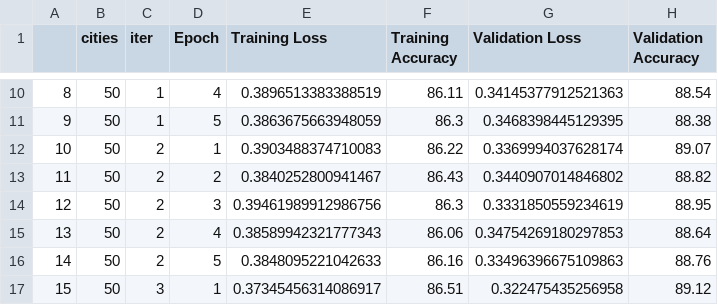
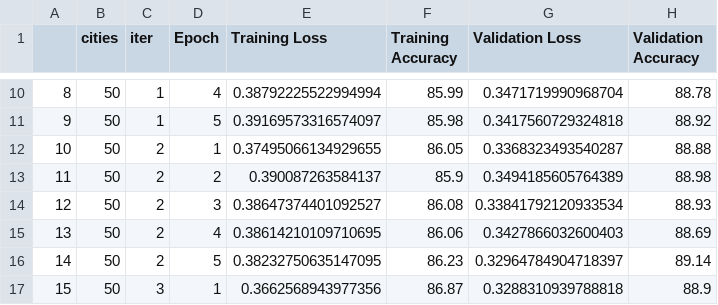
Before and after one commit to cykrr/tsp, a CSV file: base_train.csv, drawn as a sheet; only a part is shown, gaps mark what is left out; the diff covers the shown part only.

```diff
--- a/base_train.csv
+++ b/base_train.csv
@@ -10,8 +10,8 @@
-8,50,1,4,0.3896513383388519,86.11,0.34145377912521363,88.54
-9,50,1,5,0.3863675663948059,86.3,0.3468398445129395,88.38
-10,50,2,1,0.3903488374710083,86.22,0.3369994037628174,89.07
-11,50,2,2,0.3840252800941467,86.43,0.3440907014846802,88.82
-12,50,2,3,0.39461989912986756,86.3,0.3331850559234619,88.95
-13,50,2,4,0.38589942321777343,86.06,0.34754269180297853,88.64
-14,50,2,5,0.3848095221042633,86.16,0.33496396675109863,88.76
-15,50,3,1,0.37345456314086917,86.51,0.322475435256958,89.12
+8,50,1,4,0.38792225522994994,85.99,0.3471719990968704,88.78
+9,50,1,5,0.39169573316574097,85.98,0.3417560729324818,88.92
+10,50,2,1,0.37495066134929655,86.05,0.3368323493540287,88.88
+11,50,2,2,0.390087263584137,85.9,0.3494185605764389,88.98
+12,50,2,3,0.38647374401092527,86.08,0.33841792120933534,88.93
+13,50,2,4,0.38614210109710695,86.06,0.3427866032600403,88.69
+14,50,2,5,0.38232750635147095,86.23,0.32964784904718397,89.14
+15,50,3,1,0.3662568943977356,86.87,0.3288310939788818,88.9
```
Also changed, not shown: 165 edited cells elsewhere in this file, 33 other files.
